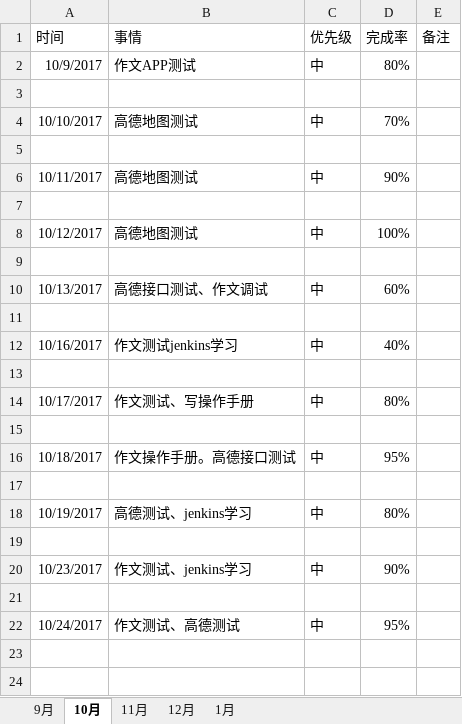
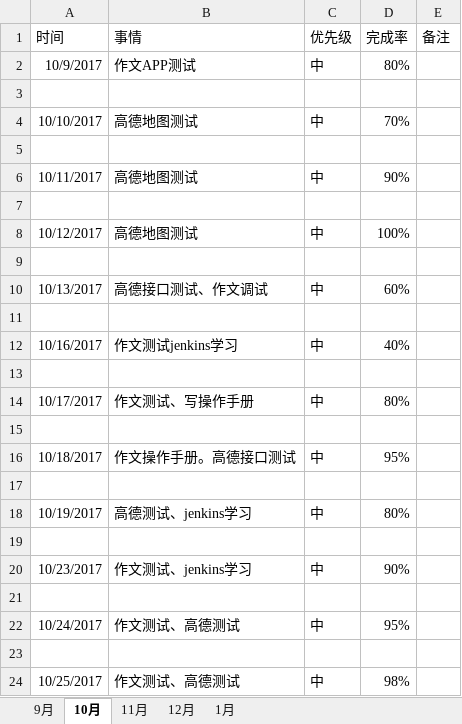
Before and after one commit to bird-start/eshop-doc, an Excel workbook: 交流管理/项目日报/徐明曦-每日要做的事.xlsx, sheet 10月, drawn as a sheet; values as stored, in another font and other column widths than the file's, no borders; the diff names each change by its address in the sheet, - before the commit and + after, or states it on an @@ line.

```diff
--- a/交流管理/项目日报/徐明曦-每日要做的事.xlsx (sheet 10月)
+++ b/交流管理/项目日报/徐明曦-每日要做的事.xlsx (sheet 10月)
+row 23: (empty)
+row 24: 10/25/2017 | 作文测试、高德测试 | 中 | 98%
```
